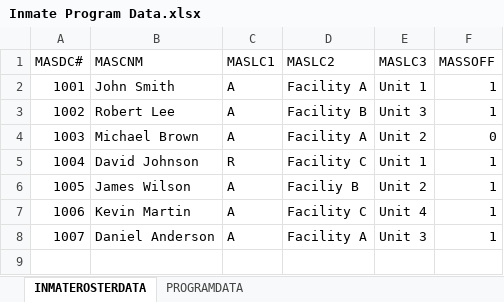
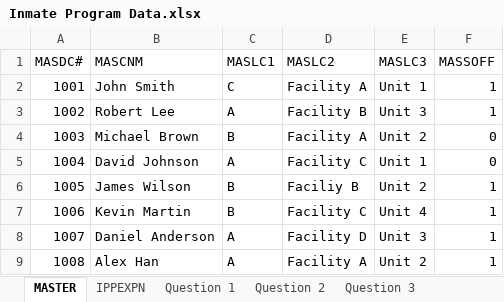
Before and after one commit to tridoan1998/Shopping-Trend-Logical-Thinking-Activity-Prompt, an Excel workbook: InmateRosterDataFolder/Inmate Program Data.xlsx, sheet MASTER, drawn as a sheet; values as stored, in another font and other column widths than the file's, no borders; charts and pictures and table styles not drawn; the diff names each change by its address in the sheet, - before the commit and + after, or states it on an @@ line.

```diff
--- a/InmateRosterDataFolder/Inmate Program Data.xlsx (sheet MASTER)
+++ b/InmateRosterDataFolder/Inmate Program Data.xlsx (sheet MASTER)
-sheet tab: INMATEROSTERDATA
+sheet tab: MASTER
-sheet tab: PROGRAMDATA
+sheet tab: IPPEXPN
+sheet tab: Question 1
+sheet tab: Question 2
+sheet tab: Question 3
-C2 (MASLC1): A
+C2 (MASLC1): C
-C4 (MASLC1): A
+C4 (MASLC1): B
-C5 (MASLC1): R
+C5 (MASLC1): A
-F5 (MASSOFF): 1
+F5 (MASSOFF): 0
-C6:C7 (MASLC1): A
+C6:C7 (MASLC1): B
-D8 (MASLC2): Facility A
+D8 (MASLC2): Facility D
+row 9: 1008 | Alex Han | A | Facility A | Unit 2 | 1
```
Also changed, not shown: sheet IPPEXPN, other sheet tabs, charts or pictures, 1 other file.
